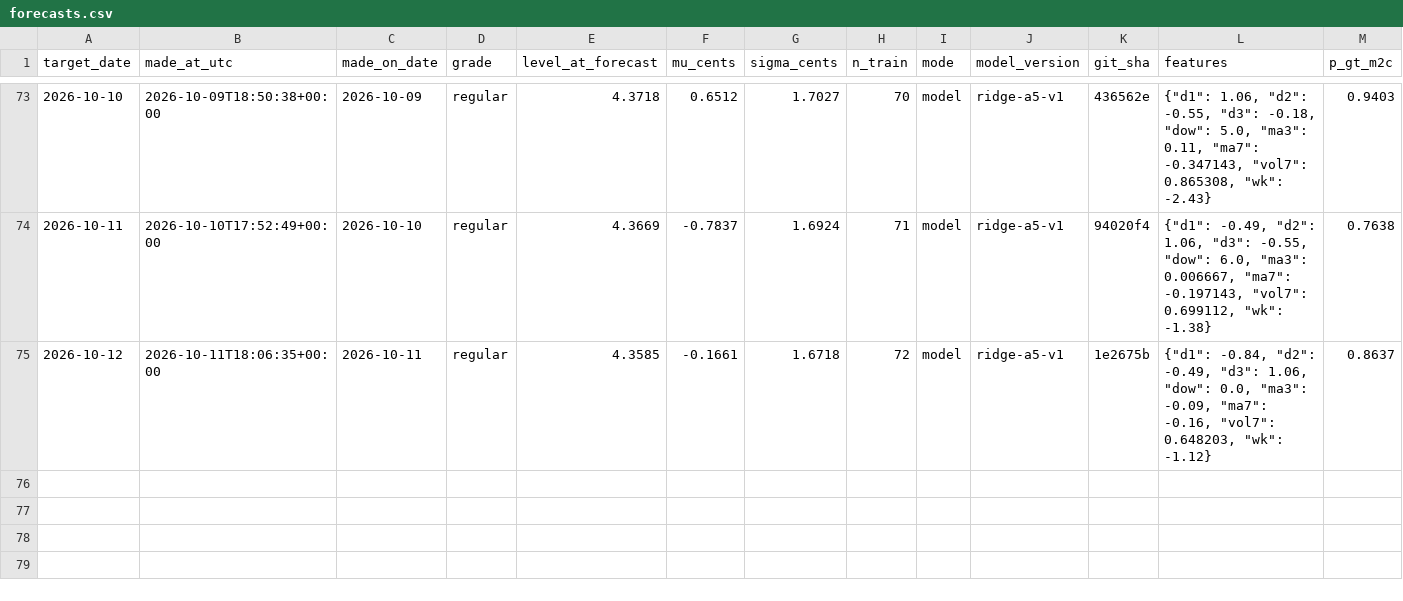
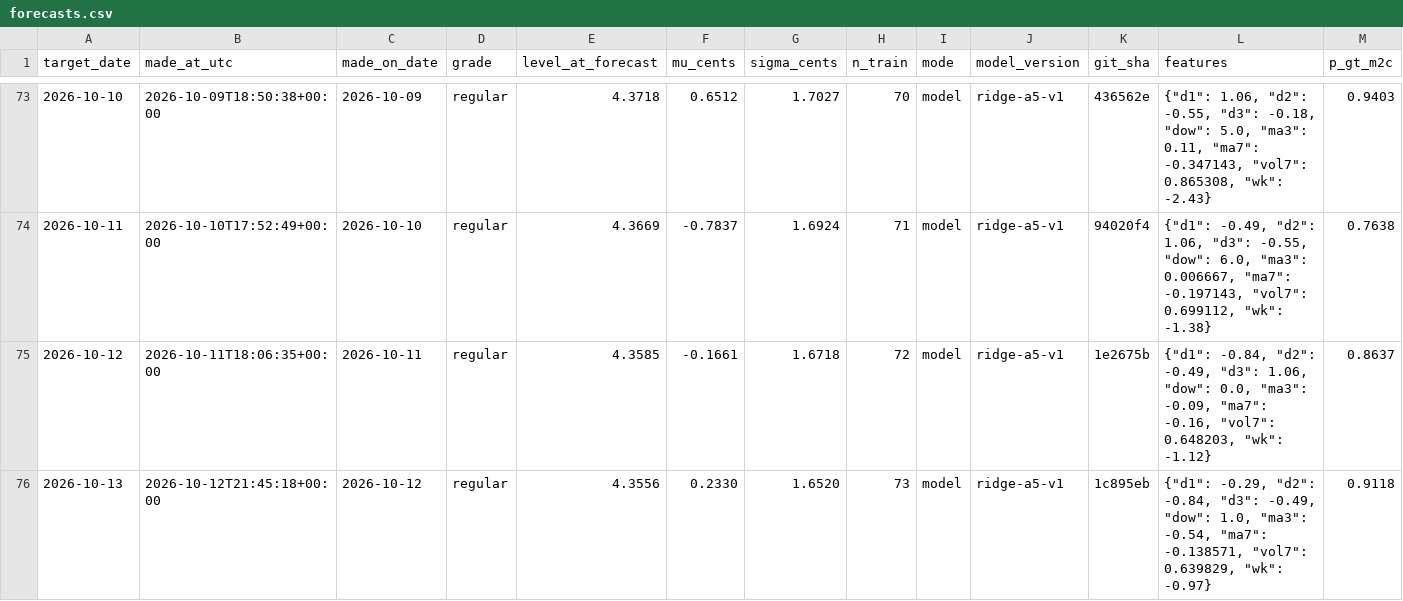
Before and after one commit to parallax-parking/daily-gas-prices, a CSV file: data/forecasts.csv, drawn as a sheet; only a part is shown, gaps mark what is left out; rows hold the shown columns only; the diff names each change by its address in the sheet, - before the commit and + after, or states it on an @@ line.

```diff
--- a/data/forecasts.csv
+++ b/data/forecasts.csv
+row 76: 2026-10-13 | 2026-10-12T21:45:18+00:00 | 2026-10-12 | regular | 4.3556 | 0.2330 | 1.6520 | 73 | model | ridge-a5-v1 | 1c895eb | {"d1": -0.29, "d2": -0.84, "d3": -0.49, "dow": 1.0, "ma3": -0.54, "ma7": -0.138571, "vol7": 0.639829, "wk": -0.97} | 0.9118
```
Also changed, not shown: data/aaa_national_average.csv, 2 other files.
